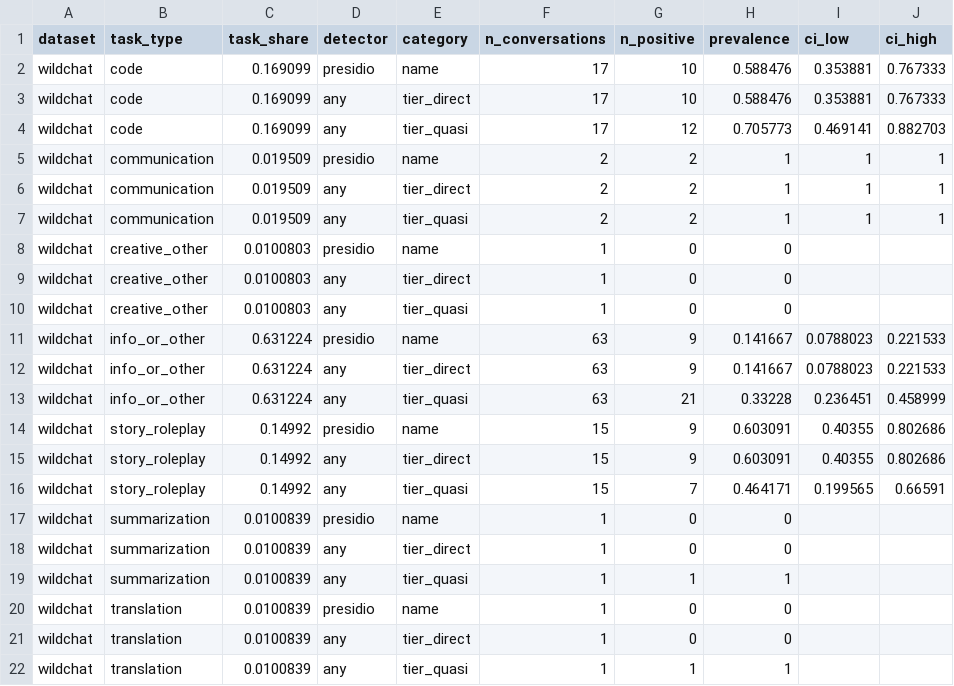
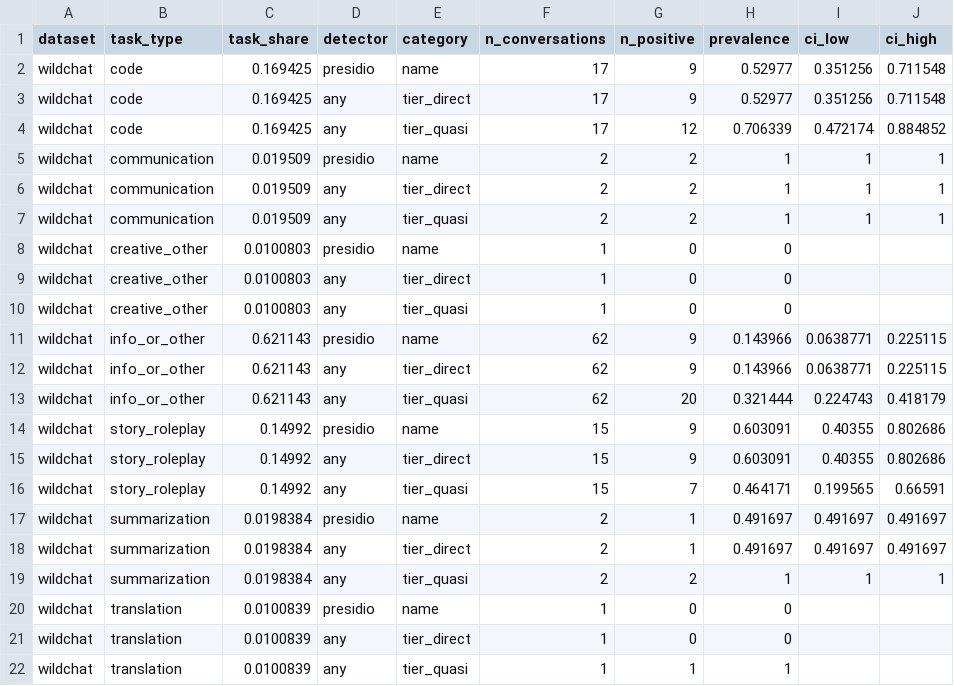
Before and after one commit to Khuangsarnacki23/residual-pii, a CSV file: results/smoke/tables/prevalence_by_task.csv, drawn as a sheet.

```diff
--- a/results/smoke/tables/prevalence_by_task.csv
+++ b/results/smoke/tables/prevalence_by_task.csv
@@ -1,5 +1,5 @@
 dataset,task_type,task_share,detector,category,n_conversations,n_positive,prevalence,ci_low,ci_high
-wildchat,code,0.169099,presidio,name,17,10,0.588476,0.353881,0.767333
-wildchat,code,0.169099,any,tier_direct,17,10,0.588476,0.353881,0.767333
-wildchat,code,0.169099,any,tier_quasi,17,12,0.705773,0.469141,0.882703
+wildchat,code,0.169425,presidio,name,17,9,0.52977,0.351256,0.711548
+wildchat,code,0.169425,any,tier_direct,17,9,0.52977,0.351256,0.711548
+wildchat,code,0.169425,any,tier_quasi,17,12,0.706339,0.472174,0.884852
 wildchat,communication,0.019509,presidio,name,2,2,1,1,1
@@ -10,5 +10,5 @@ wildchat,creative_other,0.0100803,any,tier_direct,1,0,0,,
 wildchat,creative_other,0.0100803,any,tier_quasi,1,0,0,,
-wildchat,info_or_other,0.631224,presidio,name,63,9,0.141667,0.0788023,0.221533
-wildchat,info_or_other,0.631224,any,tier_direct,63,9,0.141667,0.0788023,0.221533
-wildchat,info_or_other,0.631224,any,tier_quasi,63,21,0.33228,0.236451,0.458999
+wildchat,info_or_other,0.621143,presidio,name,62,9,0.143966,0.0638771,0.225115
+wildchat,info_or_other,0.621143,any,tier_direct,62,9,0.143966,0.0638771,0.225115
+wildchat,info_or_other,0.621143,any,tier_quasi,62,20,0.321444,0.224743,0.418179
 wildchat,story_roleplay,0.14992,presidio,name,15,9,0.603091,0.40355,0.802686
@@ -16,5 +16,5 @@ wildchat,story_roleplay,0.14992,any,tier_direct,15,9,0.603091,0.40355,0.802686
 wildchat,story_roleplay,0.14992,any,tier_quasi,15,7,0.464171,0.199565,0.66591
-wildchat,summarization,0.0100839,presidio,name,1,0,0,,
-wildchat,summarization,0.0100839,any,tier_direct,1,0,0,,
-wildchat,summarization,0.0100839,any,tier_quasi,1,1,1,,
+wildchat,summarization,0.0198384,presidio,name,2,1,0.491697,0.491697,0.491697
+wildchat,summarization,0.0198384,any,tier_direct,2,1,0.491697,0.491697,0.491697
+wildchat,summarization,0.0198384,any,tier_quasi,2,2,1,1,1
 wildchat,translation,0.0100839,presidio,name,1,0,0,,
```
Also changed, not shown: results/smoke/tables/excluded_detections.csv, results/smoke/tables/prevalence.csv, 28 other files.
